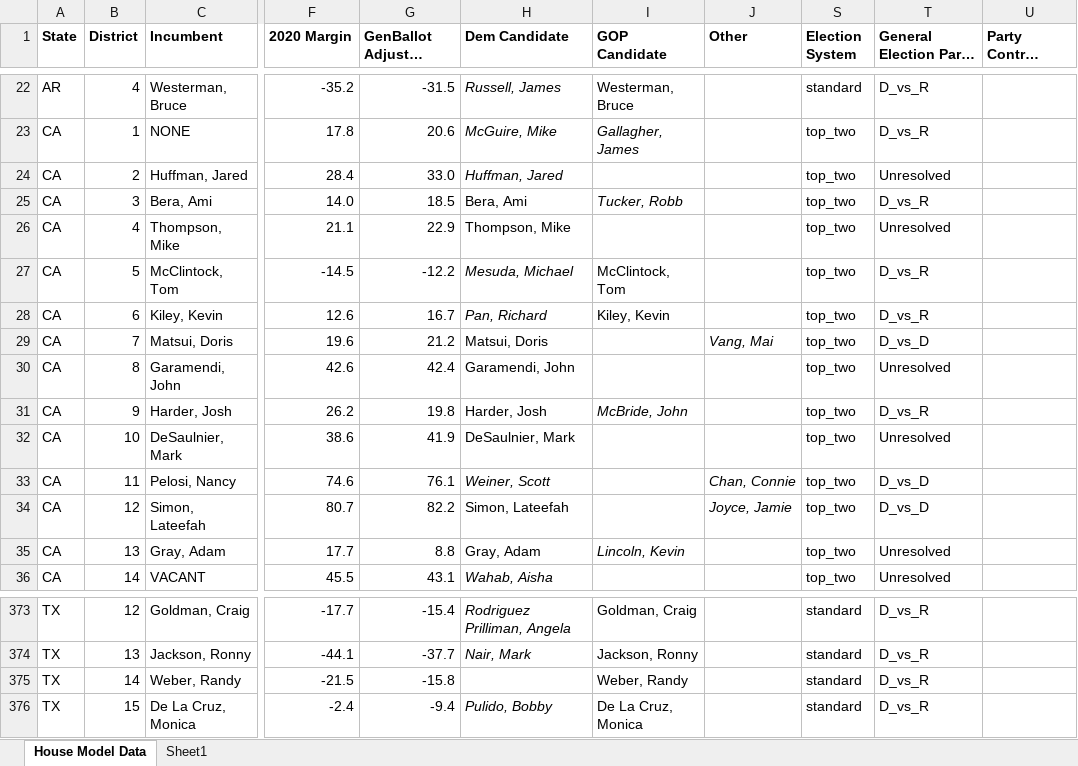
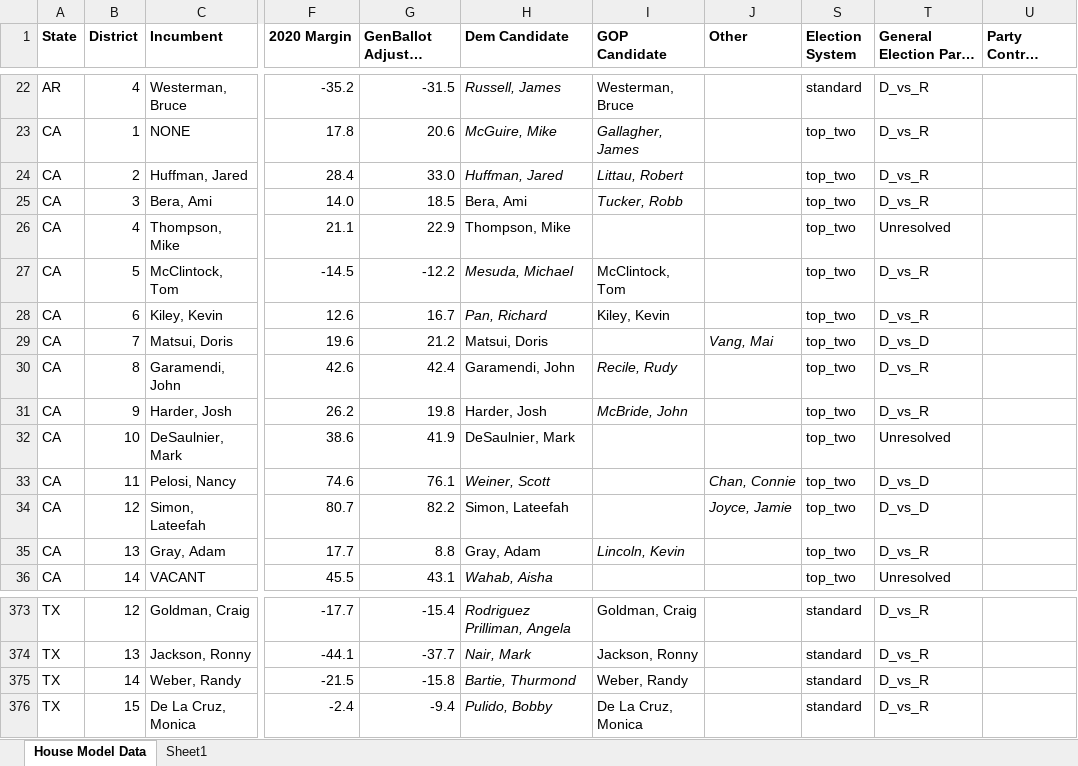
Before and after one commit to benyelin/house_model_python, an Excel workbook: inputs/House Model Data.xlsx, sheet House Model Data, drawn as a sheet; only a part is shown, gaps mark what is left out; long unchanged cells end in …; values as stored, in another font and other column widths than the file's, no borders; conditional formats not drawn; the diff names each change by its address in the sheet, - before the commit and + after, or states it on an @@ line.

```diff
--- a/inputs/House Model Data.xlsx (sheet House Model Data)
+++ b/inputs/House Model Data.xlsx (sheet House Model Data)
-I24 (GOP Candidate): (empty)
+I24 (GOP Candidate): Littau, Robert
-T24 (General Election Party Structure): Unresolved
+T24 (General Election Party Structure): D_vs_R
-I30 (GOP Candidate): (empty)
+I30 (GOP Candidate): Recile, Rudy
-T30 (General Election Party Structure): Unresolved
+T30 (General Election Party Structure): D_vs_R
-T35 (General Election Party Structure): Unresolved
+T35 (General Election Party Structure): D_vs_R
-H375 (Dem Candidate): (empty)
+H375 (Dem Candidate): Bartie, Thurmond
```
Also changed, not shown: House Model Data.xlsx, 14 other files.
